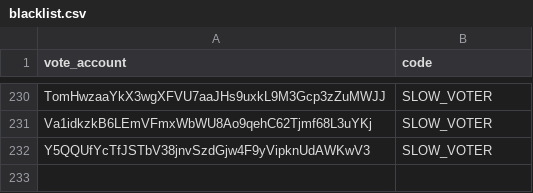
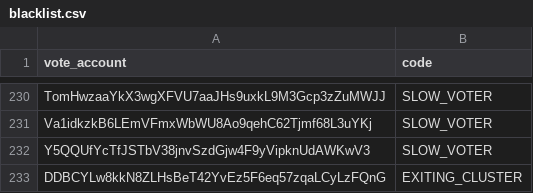
Before and after one commit to marinade-finance/delegation-strategy-2, a CSV file: blacklist.csv, drawn as a sheet; only a part is shown, gaps mark what is left out.

Commit message:
update blacklist

```diff
--- a/blacklist.csv
+++ b/blacklist.csv
@@ -232 +232,2 @@ Va1idkzkB6LEmVFmxWbWU8Ao9qehC62Tjmf68L3uYKj,SLOW_VOTER
 Y5QQUfYcTfJSTbV38jnvSzdGjw4F9yVipknUdAWKwV3,SLOW_VOTER
+DDBCYLw8kkN8ZLHsBeT42YvEz5F6eq57zqaLCyLzFQnG,EXITING_CLUSTER
```
